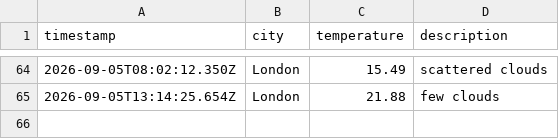
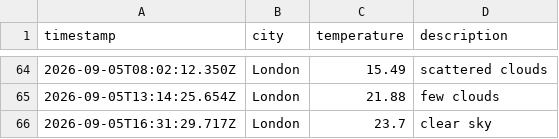
Before and after one commit to Rmorbey/weather-data-ops, a CSV file: data/weather_log.csv, drawn as a sheet; only a part is shown, gaps mark what is left out; the diff names each change by its address in the sheet, - before the commit and + after, or states it on an @@ line.

```diff
--- a/data/weather_log.csv
+++ b/data/weather_log.csv
+row 66: 2026-09-05T16:31:29.717Z | London | 23.7 | clear sky
```
Also changed, not shown: 1 other file.
